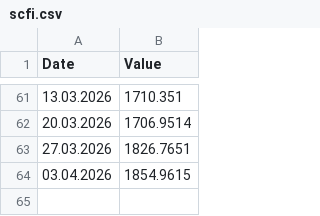
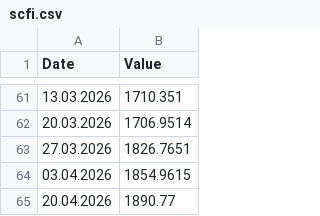
Before and after one commit to DoiEnnoson/freight-indices-newsletter, a CSV file: data/scfi.csv, drawn as a sheet; only a part is shown, gaps mark what is left out; the diff names each change by its address in the sheet, - before the commit and + after, or states it on an @@ line.

Commit message:
Update scfi.csv

```diff
--- a/data/scfi.csv
+++ b/data/scfi.csv
+row 65: 20.04.2026 | 1890.77
```
